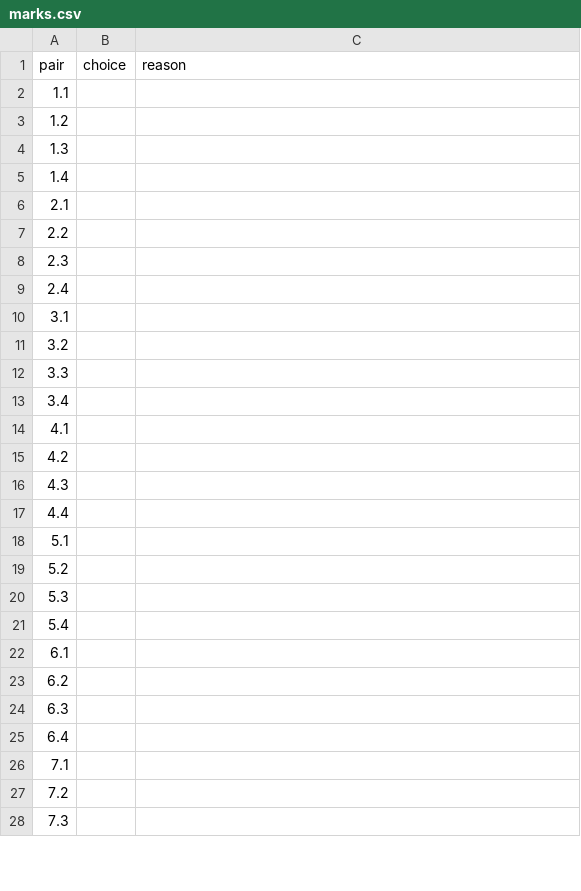
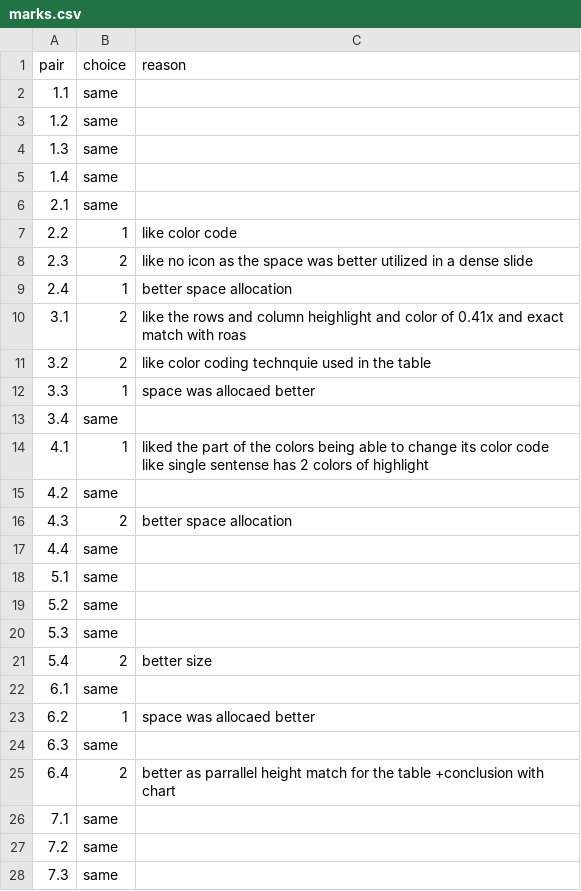
Before and after one commit to DeepankarDRS/presentation-pipeline, a CSV file: presentation-pipeline/docs/eval/table-node/native/marks.csv, drawn as a sheet; only a part is shown; the diff covers the shown part only.

```diff
--- a/presentation-pipeline/docs/eval/table-node/native/marks.csv
+++ b/presentation-pipeline/docs/eval/table-node/native/marks.csv
@@ -1,28 +1,28 @@
 pair,choice,reason
-1.1,,
-1.2,,
-1.3,,
-1.4,,
-2.1,,
-2.2,,
-2.3,,
-2.4,,
-3.1,,
-3.2,,
-3.3,,
-3.4,,
-4.1,,
-4.2,,
-4.3,,
-4.4,,
-5.1,,
-5.2,,
-5.3,,
-5.4,,
-6.1,,
-6.2,,
-6.3,,
-6.4,,
-7.1,,
-7.2,,
-7.3,,
+1.1,same,
+1.2,same,
+1.3,same,
+1.4,same,
+2.1,same,
+2.2,1,like color code
+2.3,2,like no icon as the space was better utilized in a dense slide
+2.4,1,better space allocation
+3.1,2,like the rows and column heighlight and color of 0.41x and exact match with roas
+3.2,2,like color coding technquie used in the table
+3.3,1,space was allocaed better
+3.4,same,
+4.1,1,liked the part of the colors being able to change its color code like single sentense has 2 colors of highlight
+4.2,same,
+4.3,2,better space allocation
+4.4,same,
+5.1,same,
+5.2,same,
+5.3,same,
+5.4,2,better size
+6.1,same,
+6.2,1,space was allocaed better
+6.3,same,
+6.4,2,better as parrallel height match for the table +conclusion with chart
+7.1,same,
+7.2,same,
+7.3,same,
```
Also changed, not shown: 47 edited cells elsewhere in this file, 2 other files.
